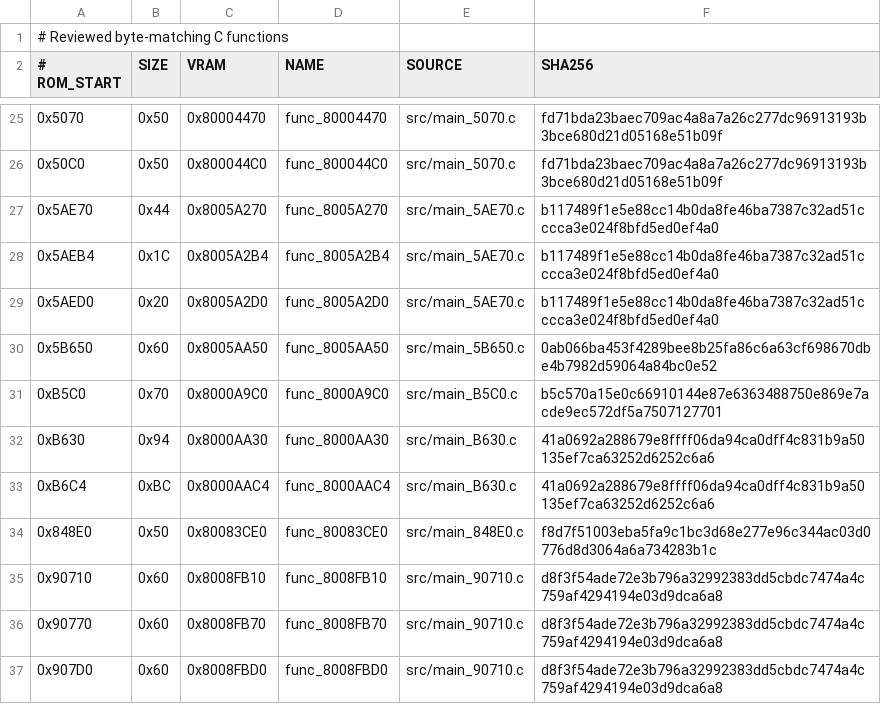
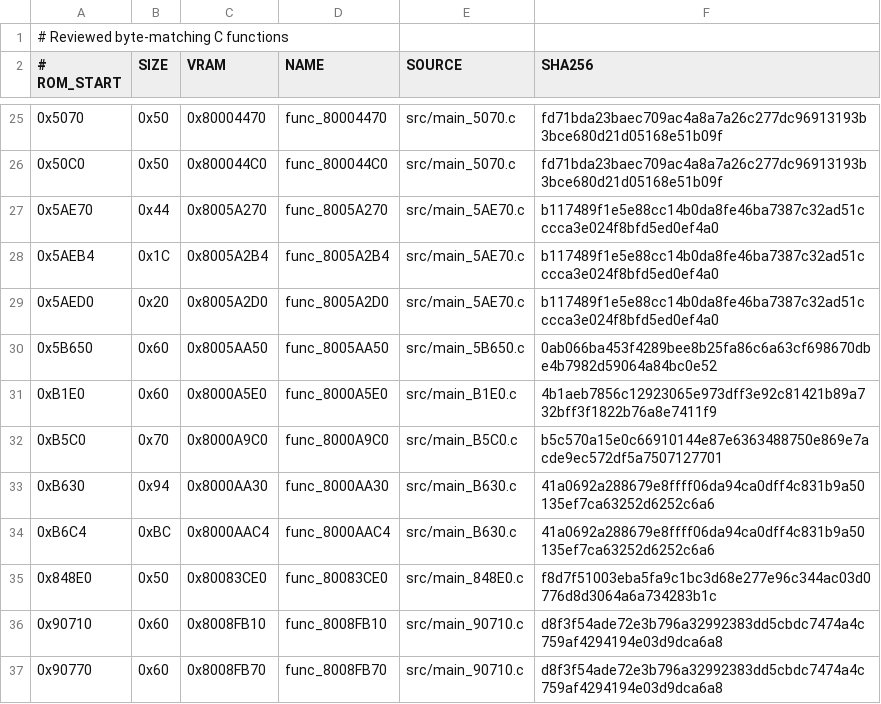
Before and after one commit to TheGh0stShip/Superman-64, a TSV file: config/us/matching_units.tsv, drawn as a sheet; only a part is shown, gaps mark what is left out; the shorter side is filled out with more unchanged rows; the diff names each change by its address in the sheet, - before the commit and + after, or states it on an @@ line.

Commit message:
Match coordinate scaling helper

```diff
--- a/config/us/matching_units.tsv
+++ b/config/us/matching_units.tsv
+row 31: 0xB1E0 | 0x60 | 0x8000A5E0 | func_8000A5E0 | src/main_B1E0.c | 4b1aeb7856c12923065e973dff3e92c81421b89a732bff3f1822b76a8e7411f9
```
Also changed, not shown: config/us/functions.tsv, 7 other files.
